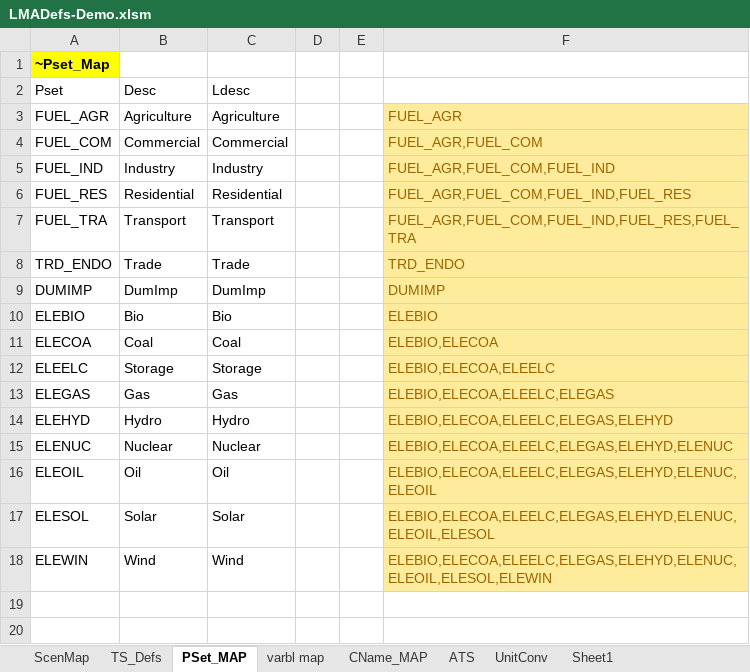
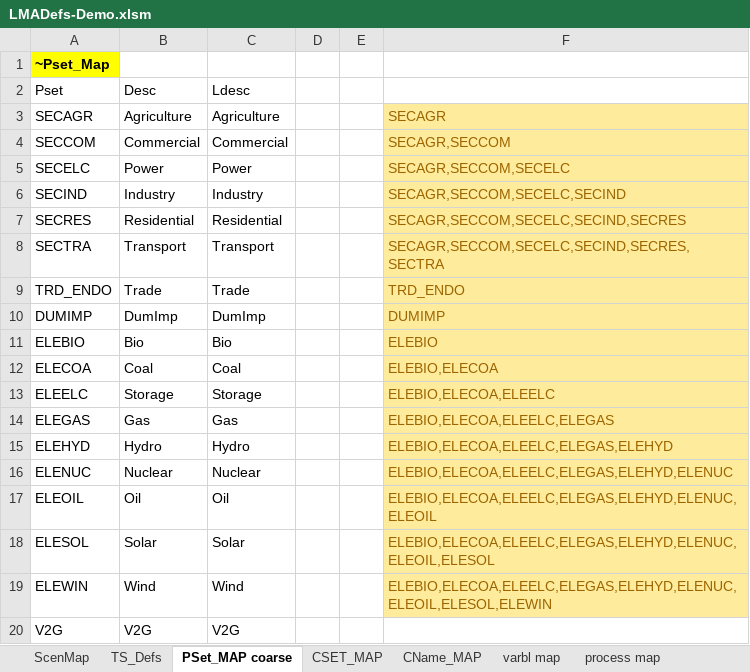
Before and after one commit to kanors-emr/Demo_S012_Vonline, an Excel workbook: LMADefs-Demo.xlsm, sheet PSet_MAP coarse, drawn as a sheet; values as stored, in another font and other column widths than the file's, no borders; addresses are those after the commit; the diff names each change by its address in the sheet, - before the commit and + after, or states it on an @@ line.

```diff
--- a/LMADefs-Demo.xlsm (sheet PSet_MAP coarse)
+++ b/LMADefs-Demo.xlsm (sheet PSet_MAP coarse)
-sheet tab: PSet_MAP
+sheet tab: PSet_MAP coarse
-sheet tab: Sheet1
+sheet tab: process map
+sheet tab: CSET_MAP
@@ sheet tab order changed: ScenMap | TS_Defs | PSet_MAP coarse | CSET_MAP | CName_MAP | varbl map | process map @@
-A3: FUEL_AGR
+A3: SECAGR
-F3: FUEL_AGR
+F3: SECAGR
-A4: FUEL_COM
+A4: SECCOM
-F4: FUEL_AGR,FUEL_COM
+F4: SECAGR,SECCOM
+row 5: SECELC | Power | Power |  |  | SECAGR,SECCOM,SECELC
-A6: FUEL_IND
+A6: SECIND
-F6: FUEL_AGR,FUEL_COM,FUEL_IND
+F6: SECAGR,SECCOM,SECELC,SECIND
-A7: FUEL_RES
+A7: SECRES
-F7: FUEL_AGR,FUEL_COM,FUEL_IND,FUEL_RES
+F7: SECAGR,SECCOM,SECELC,SECIND,SECRES
-A8: FUEL_TRA
+A8: SECTRA
-F8: FUEL_AGR,FUEL_COM,FUEL_IND,FUEL_RES,FUEL_TRA
+F8: SECAGR,SECCOM,SECELC,SECIND,SECRES,SECTRA
+row 20: V2G | V2G | V2G
```
Also changed, not shown: sheet process map, sheet TS_Defs, sheet UnitConv, sheet varbl map, sheet ScenMap, other sheet tabs, formulas that keep their value, 1 other file.
